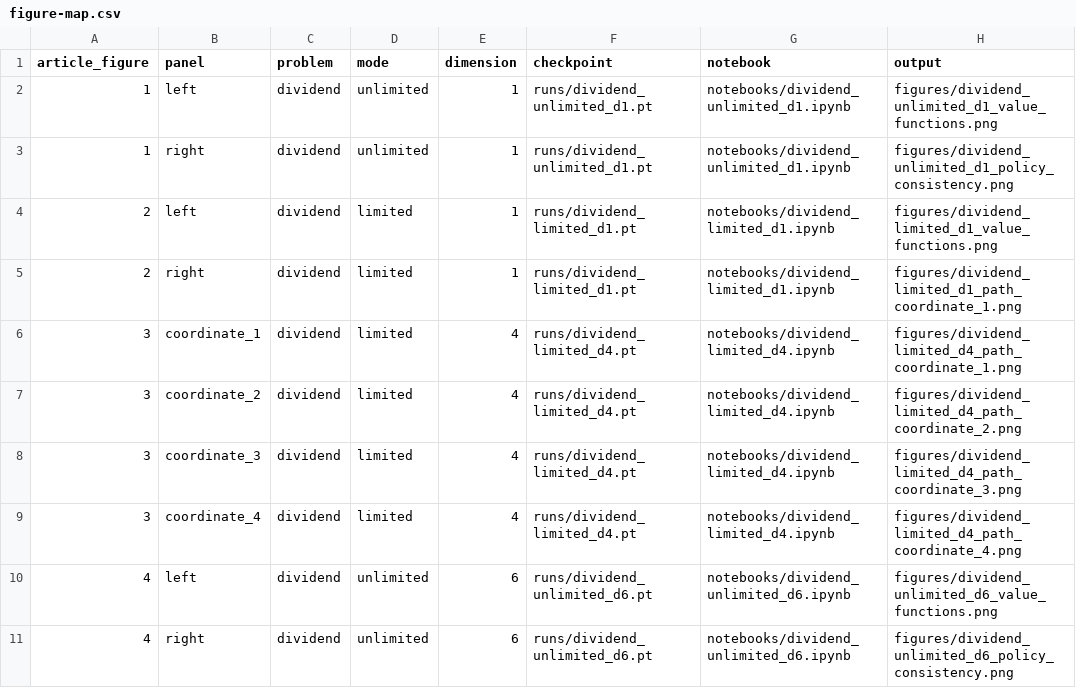
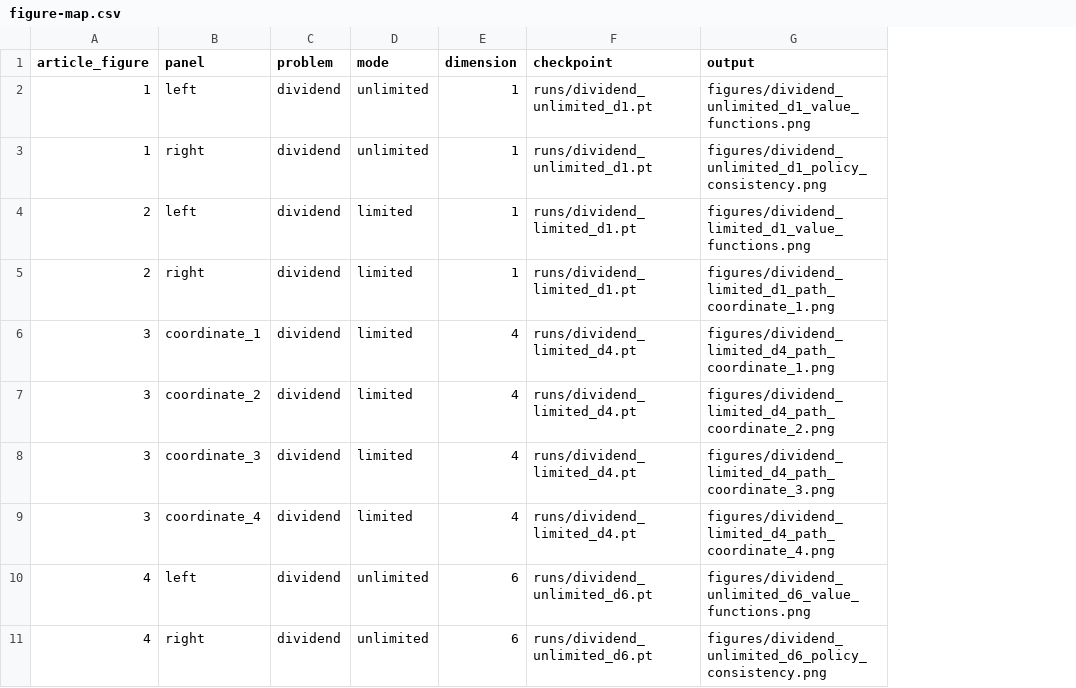
Before and after one commit to AurelienGrenard/Impulse-control, a CSV file: reproducibility/figure-map.csv, drawn as a sheet; only a part is shown; the diff names each change by its address in the sheet, - before the commit and + after, or states it on an @@ line.

Commit message:
Finalize LeakyReLU reproducibility artifact
Replace the eight published checkpoints and regenerate every paper figure. Record the horizon-specific training schedule, Monte Carlo sample counts, seeds, and SHA-256 checksums. Simplify the public artifact by removing presentation notebooks while retaining eight standalone training notebooks and an Overleaf-ready figure folder. Harden direct figure reproduction and artifact verification from a clean checkout.

```diff
--- a/reproducibility/figure-map.csv
+++ b/reproducibility/figure-map.csv
-column G (notebook), rows 2-11: notebooks/dividend_unlimited_d1.ipynb | notebooks/dividend_unlimited_d1.ipynb | notebooks/dividend_limited_d1.ipynb | notebooks/dividend_limited_d1.ipynb | notebooks/dividend_limited_d4.ipynb | notebooks/dividend_limited_d4.ipynb | notebooks/dividend_limited_d4.ipynb | notebooks/dividend_limited_d4.ipynb | notebooks/dividend_unlimited_d6.ipynb | notebooks/dividend_unlimited_d6.ipynb
```
Also changed, not shown: 53 other files.
